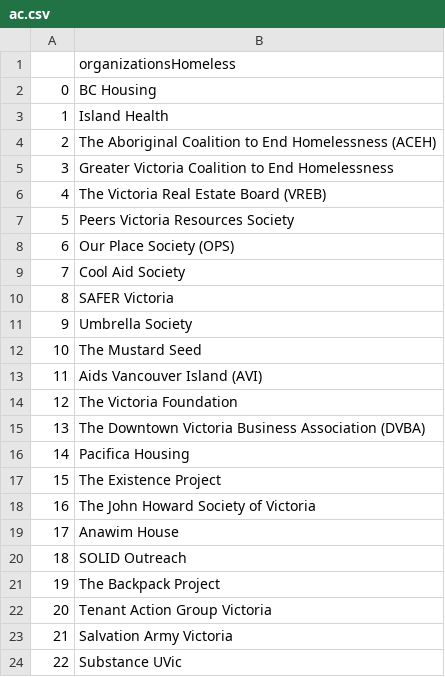
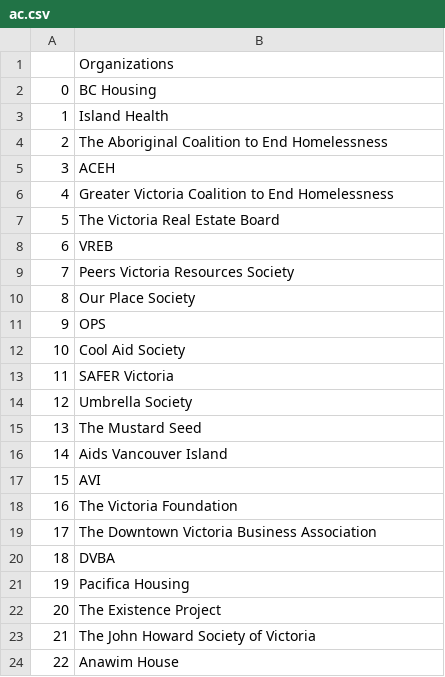
Before and after one commit to Statisticians-Without-Borders-GVCEH/SWB-GVCEH, a CSV file: data/appendices/ac.csv, drawn as a sheet; only a part is shown; the shorter side is filled out with more unchanged rows; addresses are those after the commit; the diff names each change by its address in the sheet, - before the commit and + after, or states it on an @@ line.

```diff
--- a/data/appendices/ac.csv
+++ b/data/appendices/ac.csv
-B1: organizationsHomeless
+B1: Organizations
-B4: …End Homelessness (ACEH)
+B4: …End Homelessness
+row 5: 3 | ACEH
@@ column A renumbered from row 6 down @@
-B7: The Victoria Real Estate Board (VREB)
+B7: The Victoria Real Estate Board
+row 8: 6 | VREB
-B10: Our Place Society (OPS)
+B10: Our Place Society
+row 11: 9 | OPS
-B16: Aids Vancouver Island (AVI)
+B16: Aids Vancouver Island
+row 17: 15 | AVI
-B19: …Business Association (DVBA)
+B19: …Business Association
+row 20: 18 | DVBA
```
Also changed, not shown: data/appendices/aa.csv, data/appendices/aborganizations.csv.
